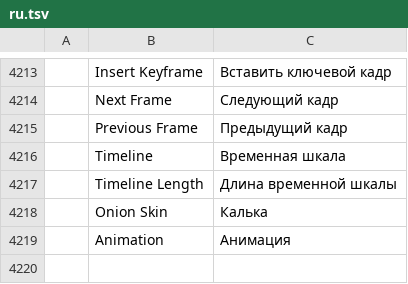
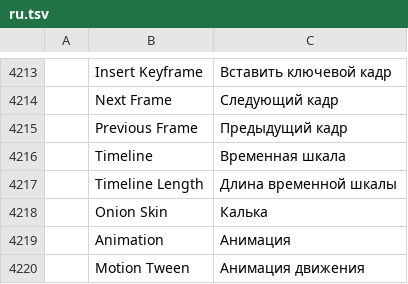
Before and after one commit to 7mz410/CreativeStudio-7rrek, a TSV file: crates/ui-egui/src/i18n/ru.tsv, drawn as a sheet; only a part is shown, gaps mark what is left out; the diff names each change by its address in the sheet, - before the commit and + after, or states it on an @@ line.

Commit message:
Timeline: motion tweens
anim.tween marks a keyframe: on the frames up to the row's next keyframe
a locked in-between layer shows its art moved and scaled toward the next
keyframe's (by bounds, object by object). The in-betweens are made when a
frame is shown and removed on the next, so the keyframes never change.
Timeline button, Animation menu item, and an arrow on tweened spans.

```diff
--- a/crates/ui-egui/src/i18n/ru.tsv
+++ b/crates/ui-egui/src/i18n/ru.tsv
+row 4220:  | Motion Tween | Анимация движения
```
Also changed, not shown: crates/ui-egui/src/i18n/es.tsv, crates/ui-egui/src/i18n/ja.tsv, 28 other files.
